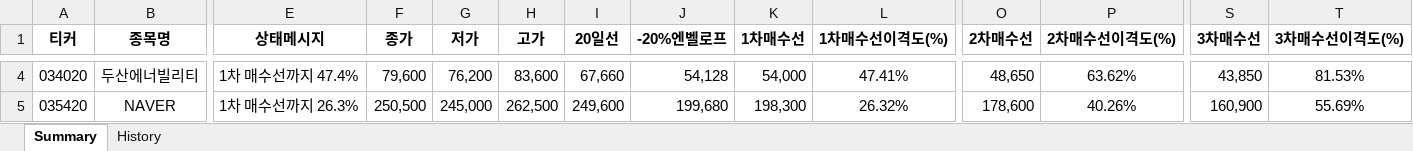
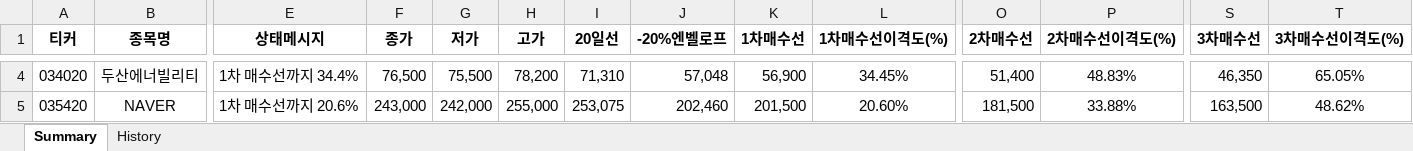
Before and after one commit to Logani-bot/S12, an Excel workbook: output/trading_signals.xlsx, sheet Summary, drawn as a sheet; only a part is shown, gaps mark what is left out; values as stored, in another font and other column widths than the file's, no borders; the diff covers the shown part only; the diff names each change by its address in the sheet, - before the commit and + after, or states it on an @@ line.

```diff
--- a/output/trading_signals.xlsx (sheet Summary)
+++ b/output/trading_signals.xlsx (sheet Summary)
-E4 (상태메시지): 1차 매수선까지 47.4%
+E4 (상태메시지): 1차 매수선까지 34.4%
-F4 (종가): 79,600
+F4 (종가): 76,500
-G4 (저가): 76,200
+G4 (저가): 75,500
-H4 (고가): 83,600
+H4 (고가): 78,200
-I4 (20일선): 67,660
+I4 (20일선): 71,310
-J4 (-20%엔벨로프): 54,128
+J4 (-20%엔벨로프): 57,048
-K4 (1차매수선): 54,000
+K4 (1차매수선): 56,900
-L4 (1차매수선이격도(%)): 47.41%
+L4 (1차매수선이격도(%)): 34.45%
-O4 (2차매수선): 48,650
+O4 (2차매수선): 51,400
-P4 (2차매수선이격도(%)): 63.62%
+P4 (2차매수선이격도(%)): 48.83%
-S4 (3차매수선): 43,850
+S4 (3차매수선): 46,350
-T4 (3차매수선이격도(%)): 81.53%
+T4 (3차매수선이격도(%)): 65.05%
-E5 (상태메시지): 1차 매수선까지 26.3%
+E5 (상태메시지): 1차 매수선까지 20.6%
-F5 (종가): 250,500
+F5 (종가): 243,000
-G5 (저가): 245,000
+G5 (저가): 242,000
-H5 (고가): 262,500
+H5 (고가): 255,000
-I5 (20일선): 249,600
+I5 (20일선): 253,075
-J5 (-20%엔벨로프): 199,680
+J5 (-20%엔벨로프): 202,460
-K5 (1차매수선): 198,300
+K5 (1차매수선): 201,500
-L5 (1차매수선이격도(%)): 26.32%
+L5 (1차매수선이격도(%)): 20.60%
-O5 (2차매수선): 178,600
+O5 (2차매수선): 181,500
-P5 (2차매수선이격도(%)): 40.26%
+P5 (2차매수선이격도(%)): 33.88%
-S5 (3차매수선): 160,900
+S5 (3차매수선): 163,500
-T5 (3차매수선이격도(%)): 55.69%
+T5 (3차매수선이격도(%)): 48.62%
```
Also changed, not shown: 8 added rows, 7 removed rows and 760 edited cells elsewhere in this sheet, sheet History, output/turnover_universe.xlsx, 48 other files.
